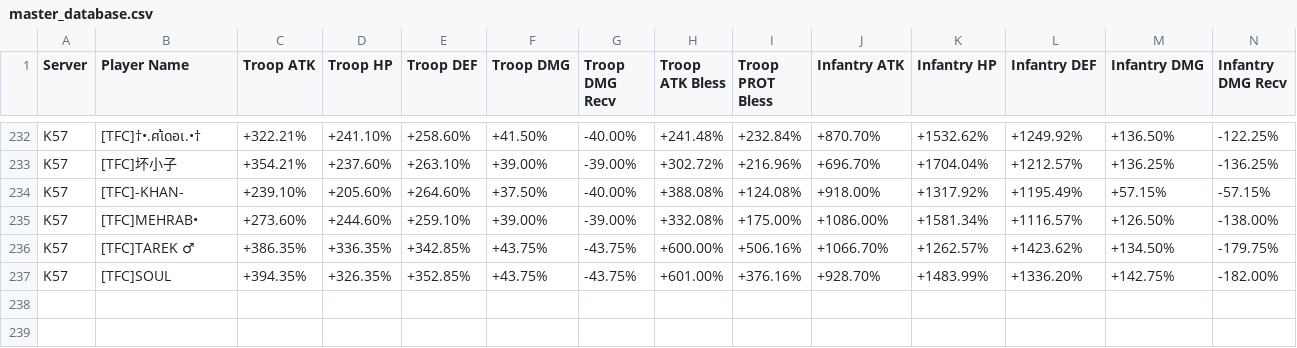
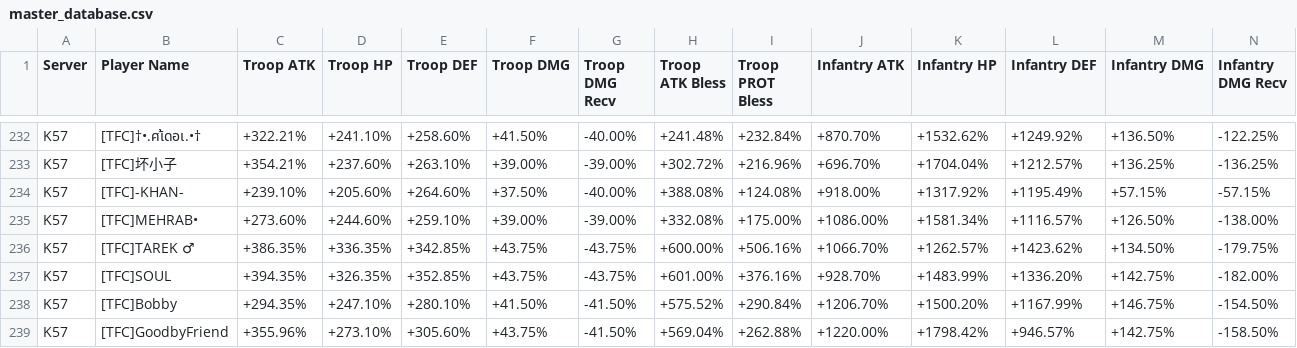
Before and after one commit to vanosski/statistics, a CSV file: master_database.csv, drawn as a sheet; only a part is shown, gaps mark what is left out; rows hold the shown columns only; the diff names each change by its address in the sheet, - before the commit and + after, or states it on an @@ line.

Commit message:
data: Add [TFC]Bobby and [TFC]GoodbyFriend to K57

```diff
--- a/master_database.csv
+++ b/master_database.csv
+row 238: K57 | [TFC]Bobby | +294.35% | +247.10% | +280.10% | +41.50% | -41.50% | +575.52% | +290.84% | +1206.70% | +1500.20% | +1167.99% | +146.75% | -154.50%
+row 239: K57 | [TFC]GoodbyFriend | +355.96% | +273.10% | +305.60% | +43.75% | -41.50% | +569.04% | +262.88% | +1220.00% | +1798.42% | +946.57% | +142.75% | -158.50%
```
Also changed, not shown: 2 other files.
